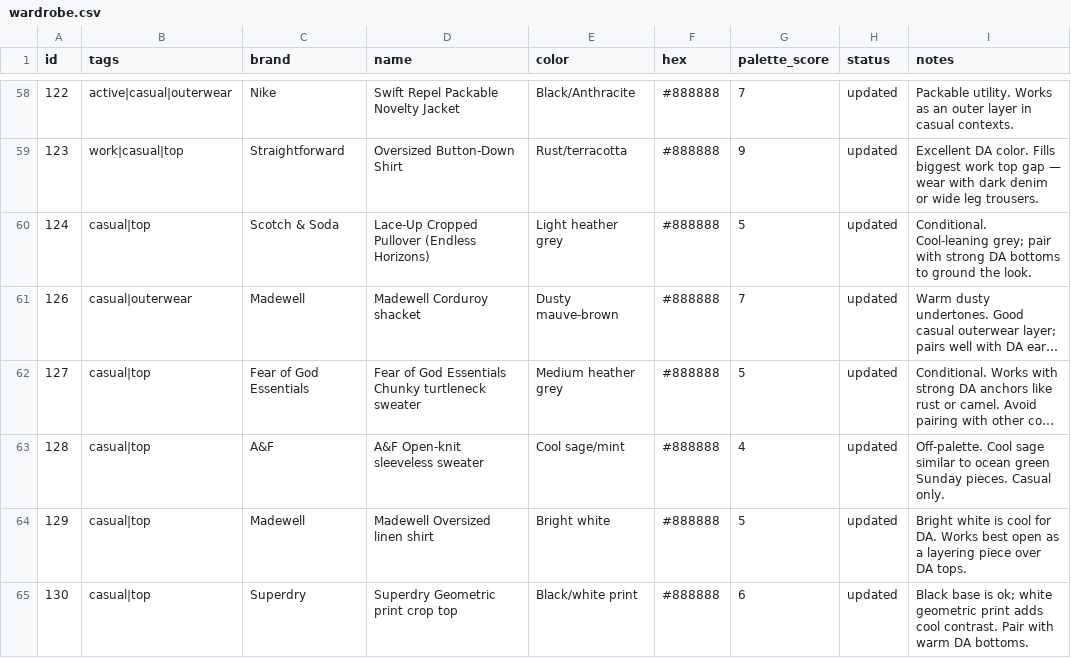
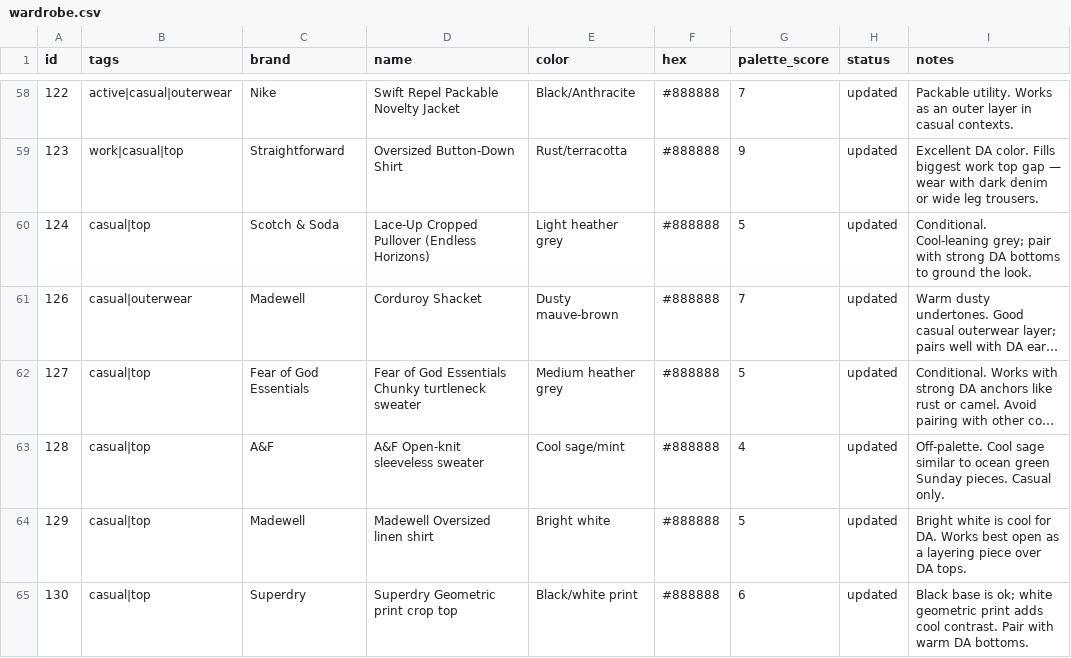
Before and after one commit to nmillere/wardrobe, a CSV file: wardrobe.csv, drawn as a sheet; only a part is shown, gaps mark what is left out; long unchanged cells end in …; the diff names each change by its address in the sheet, - before the commit and + after, or states it on an @@ line.

Commit message:
Update Corduroy Shacket in wardrobe via MCP

```diff
--- a/wardrobe.csv
+++ b/wardrobe.csv
-D61 (name): Madewell Corduroy shacket
+D61 (name): Corduroy Shacket
```
